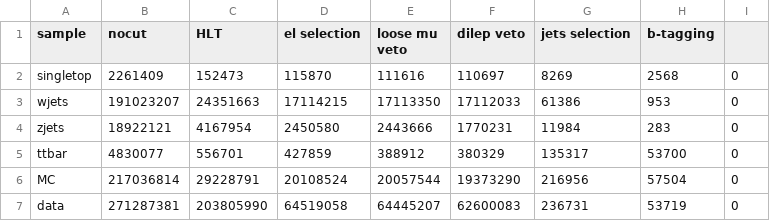
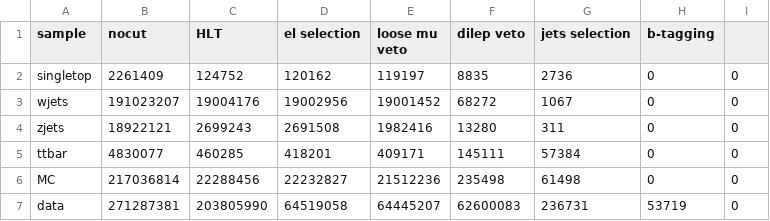
Before and after one commit to lfeng7/Legacy_Afb, a CSV file: JHUntuple_selector/csvfiles/cutflow.csv, drawn as a sheet.

```diff
--- a/JHUntuple_selector/csvfiles/cutflow.csv
+++ b/JHUntuple_selector/csvfiles/cutflow.csv
@@ -1,7 +1,7 @@
 sample,nocut, HLT,  el selection, loose mu veto, dilep veto, jets selection, b-tagging
-singletop,2261409,152473,115870,111616,110697,8269,2568,0,
-wjets,191023207,24351663,17114215,17113350,17112033,61386,953,0,
-zjets,18922121,4167954,2450580,2443666,1770231,11984,283,0,
-ttbar,4830077,556701,427859,388912,380329,135317,53700,0,
-MC,217036814,29228791,20108524,20057544,19373290,216956,57504,0,
+singletop,2261409,124752,120162,119197,8835,2736,0,0,
+wjets,191023207,19004176,19002956,19001452,68272,1067,0,0,
+zjets,18922121,2699243,2691508,1982416,13280,311,0,0,
+ttbar,4830077,460285,418201,409171,145111,57384,0,0,
+MC,217036814,22288456,22232827,21512236,235498,61498,0,0,
 data,271287381,203805990,64519058,64445207,62600083,236731,53719,0,
```
Also changed, not shown: 2 other files.
